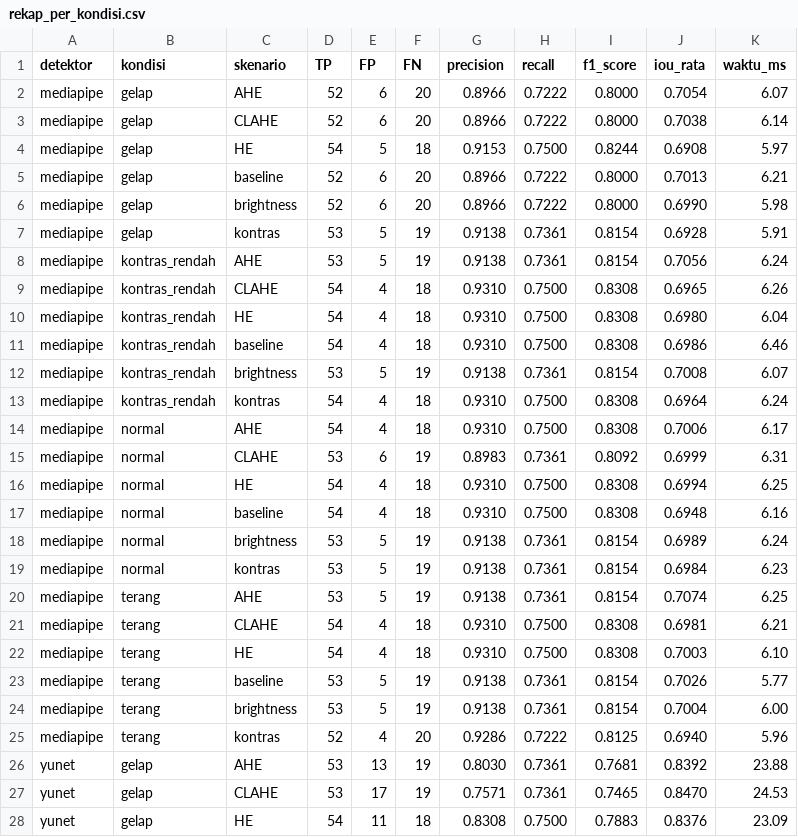
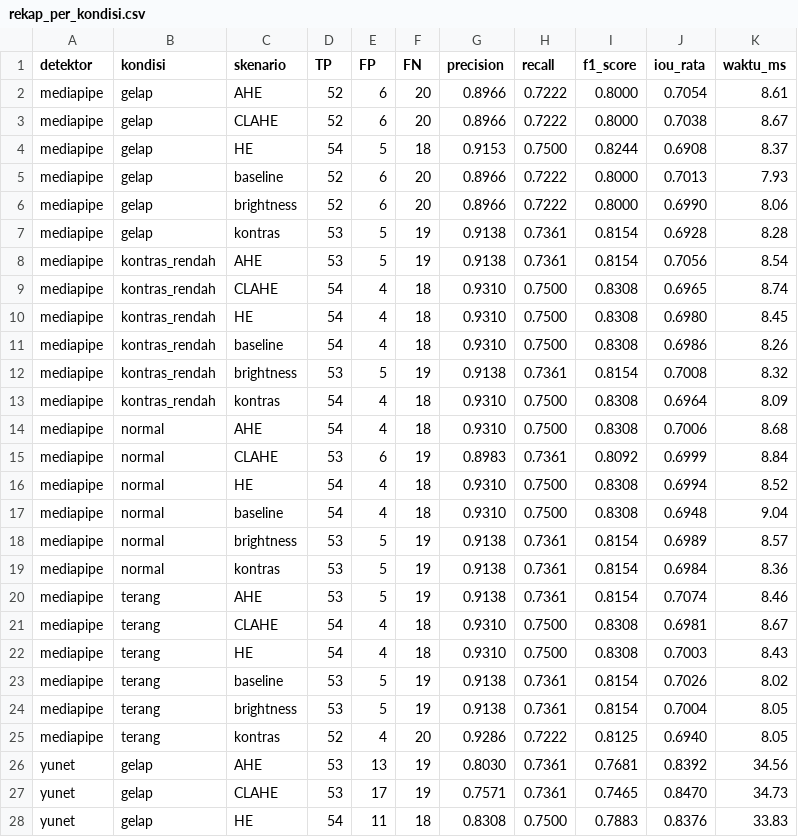
Before and after one commit to anza1922/pcd, a CSV file: hasil_bab4/rekap_per_kondisi.csv, drawn as a sheet; only a part is shown; the diff covers the shown part only.

```diff
--- a/hasil_bab4/rekap_per_kondisi.csv
+++ b/hasil_bab4/rekap_per_kondisi.csv
@@ -1,28 +1,28 @@
 detektor,kondisi,skenario,TP,FP,FN,precision,recall,f1_score,iou_rata,waktu_ms
-mediapipe,gelap,AHE,52,6,20,0.8966,0.7222,0.8000,0.7054,6.07
-mediapipe,gelap,CLAHE,52,6,20,0.8966,0.7222,0.8000,0.7038,6.14
-mediapipe,gelap,HE,54,5,18,0.9153,0.7500,0.8244,0.6908,5.97
-mediapipe,gelap,baseline,52,6,20,0.8966,0.7222,0.8000,0.7013,6.21
-mediapipe,gelap,brightness,52,6,20,0.8966,0.7222,0.8000,0.6990,5.98
-mediapipe,gelap,kontras,53,5,19,0.9138,0.7361,0.8154,0.6928,5.91
-mediapipe,kontras_rendah,AHE,53,5,19,0.9138,0.7361,0.8154,0.7056,6.24
-mediapipe,kontras_rendah,CLAHE,54,4,18,0.9310,0.7500,0.8308,0.6965,6.26
-mediapipe,kontras_rendah,HE,54,4,18,0.9310,0.7500,0.8308,0.6980,6.04
-mediapipe,kontras_rendah,baseline,54,4,18,0.9310,0.7500,0.8308,0.6986,6.46
-mediapipe,kontras_rendah,brightness,53,5,19,0.9138,0.7361,0.8154,0.7008,6.07
-mediapipe,kontras_rendah,kontras,54,4,18,0.9310,0.7500,0.8308,0.6964,6.24
-mediapipe,normal,AHE,54,4,18,0.9310,0.7500,0.8308,0.7006,6.17
-mediapipe,normal,CLAHE,53,6,19,0.8983,0.7361,0.8092,0.6999,6.31
-mediapipe,normal,HE,54,4,18,0.9310,0.7500,0.8308,0.6994,6.25
-mediapipe,normal,baseline,54,4,18,0.9310,0.7500,0.8308,0.6948,6.16
-mediapipe,normal,brightness,53,5,19,0.9138,0.7361,0.8154,0.6989,6.24
-mediapipe,normal,kontras,53,5,19,0.9138,0.7361,0.8154,0.6984,6.23
-mediapipe,terang,AHE,53,5,19,0.9138,0.7361,0.8154,0.7074,6.25
-mediapipe,terang,CLAHE,54,4,18,0.9310,0.7500,0.8308,0.6981,6.21
-mediapipe,terang,HE,54,4,18,0.9310,0.7500,0.8308,0.7003,6.10
-mediapipe,terang,baseline,53,5,19,0.9138,0.7361,0.8154,0.7026,5.77
-mediapipe,terang,brightness,53,5,19,0.9138,0.7361,0.8154,0.7004,6.00
-mediapipe,terang,kontras,52,4,20,0.9286,0.7222,0.8125,0.6940,5.96
-yunet,gelap,AHE,53,13,19,0.8030,0.7361,0.7681,0.8392,23.88
-yunet,gelap,CLAHE,53,17,19,0.7571,0.7361,0.7465,0.8470,24.53
-yunet,gelap,HE,54,11,18,0.8308,0.7500,0.7883,0.8376,23.09
+mediapipe,gelap,AHE,52,6,20,0.8966,0.7222,0.8000,0.7054,8.61
+mediapipe,gelap,CLAHE,52,6,20,0.8966,0.7222,0.8000,0.7038,8.67
+mediapipe,gelap,HE,54,5,18,0.9153,0.7500,0.8244,0.6908,8.37
+mediapipe,gelap,baseline,52,6,20,0.8966,0.7222,0.8000,0.7013,7.93
+mediapipe,gelap,brightness,52,6,20,0.8966,0.7222,0.8000,0.6990,8.06
+mediapipe,gelap,kontras,53,5,19,0.9138,0.7361,0.8154,0.6928,8.28
+mediapipe,kontras_rendah,AHE,53,5,19,0.9138,0.7361,0.8154,0.7056,8.54
+mediapipe,kontras_rendah,CLAHE,54,4,18,0.9310,0.7500,0.8308,0.6965,8.74
+mediapipe,kontras_rendah,HE,54,4,18,0.9310,0.7500,0.8308,0.6980,8.45
+mediapipe,kontras_rendah,baseline,54,4,18,0.9310,0.7500,0.8308,0.6986,8.26
+mediapipe,kontras_rendah,brightness,53,5,19,0.9138,0.7361,0.8154,0.7008,8.32
+mediapipe,kontras_rendah,kontras,54,4,18,0.9310,0.7500,0.8308,0.6964,8.09
+mediapipe,normal,AHE,54,4,18,0.9310,0.7500,0.8308,0.7006,8.68
+mediapipe,normal,CLAHE,53,6,19,0.8983,0.7361,0.8092,0.6999,8.84
+mediapipe,normal,HE,54,4,18,0.9310,0.7500,0.8308,0.6994,8.52
+mediapipe,normal,baseline,54,4,18,0.9310,0.7500,0.8308,0.6948,9.04
+mediapipe,normal,brightness,53,5,19,0.9138,0.7361,0.8154,0.6989,8.57
+mediapipe,normal,kontras,53,5,19,0.9138,0.7361,0.8154,0.6984,8.36
+mediapipe,terang,AHE,53,5,19,0.9138,0.7361,0.8154,0.7074,8.46
+mediapipe,terang,CLAHE,54,4,18,0.9310,0.7500,0.8308,0.6981,8.67
+mediapipe,terang,HE,54,4,18,0.9310,0.7500,0.8308,0.7003,8.43
+mediapipe,terang,baseline,53,5,19,0.9138,0.7361,0.8154,0.7026,8.02
+mediapipe,terang,brightness,53,5,19,0.9138,0.7361,0.8154,0.7004,8.05
+mediapipe,terang,kontras,52,4,20,0.9286,0.7222,0.8125,0.6940,8.05
+yunet,gelap,AHE,53,13,19,0.8030,0.7361,0.7681,0.8392,34.56
+yunet,gelap,CLAHE,53,17,19,0.7571,0.7361,0.7465,0.8470,34.73
+yunet,gelap,HE,54,11,18,0.8308,0.7500,0.7883,0.8376,33.83
```
Also changed, not shown: 21 edited cells elsewhere in this file, hasil_bab4/rekap_metrik.csv, 3 other files.
